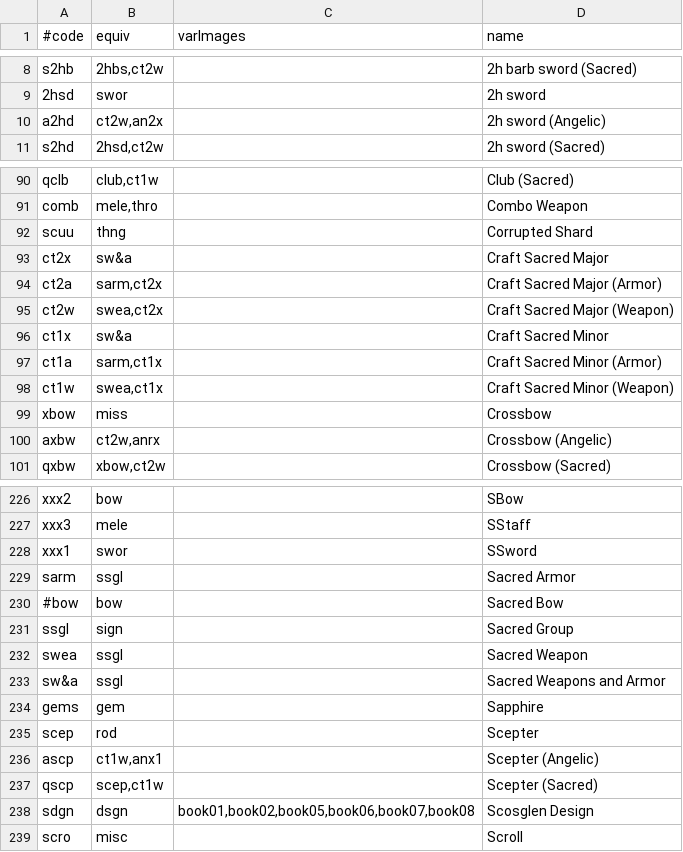
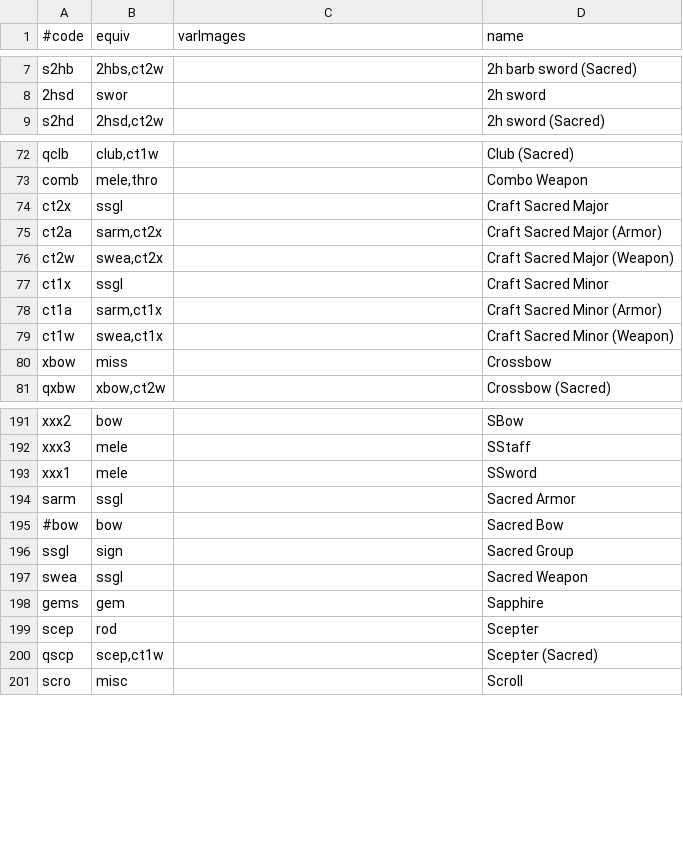
Before and after one commit to thangcao183/mxltools, a TSV file: utils/txt_parser/generated/itemtypes.tsv, drawn as a sheet; only a part is shown, gaps mark what is left out; the diff covers the shown part only.

```diff
--- a/utils/txt_parser/generated/itemtypes.tsv
+++ b/utils/txt_parser/generated/itemtypes.tsv
@@ -9,3 +8,2 @@ s2hb	2hbs,ct2w		2h barb sword (Sacred)
 2hsd	swor		2h sword
-a2hd	ct2w,an2x		2h sword (Angelic)
 s2hd	2hsd,ct2w		2h sword (Sacred)
@@ -91,7 +73,6 @@ qclb	club,ct1w		Club (Sacred)
 comb	mele,thro		Combo Weapon
-scuu	thng		Corrupted Shard
-ct2x	sw&a		Craft Sacred Major
+ct2x	ssgl		Craft Sacred Major
 ct2a	sarm,ct2x		Craft Sacred Major (Armor)
 ct2w	swea,ct2x		Craft Sacred Major (Weapon)
-ct1x	sw&a		Craft Sacred Minor
+ct1x	ssgl		Craft Sacred Minor
 ct1a	sarm,ct1x		Craft Sacred Minor (Armor)
@@ -99,3 +80,2 @@ ct1w	swea,ct1x		Craft Sacred Minor (Weapon)
 xbow	miss		Crossbow
-axbw	ct2w,anrx		Crossbow (Angelic)
 qxbw	xbow,ct2w		Crossbow (Sacred)
@@ -227,3 +192,3 @@ xxx2	bow		SBow
 xxx3	mele		SStaff
-xxx1	swor		SSword
+xxx1	mele		SSword
 sarm	ssgl		Sacred Armor
@@ -232,8 +197,5 @@ ssgl	sign		Sacred Group
 swea	ssgl		Sacred Weapon
-sw&a	ssgl		Sacred Weapons and Armor
 gems	gem		Sapphire
 scep	rod		Scepter
-ascp	ct1w,anx1		Scepter (Angelic)
 qscp	scep,ct1w		Scepter (Sacred)
-sdgn	dsgn	book01,book02,book05,book06,book07,book08	Scosglen Design
 scro	misc		Scroll
```
Also changed, not shown: 36 removed rows and 17 edited cells elsewhere in this file, generated/props_from_dat.tsv, utils/txt_parser/generated/en/props.tsv, 35 other files.
